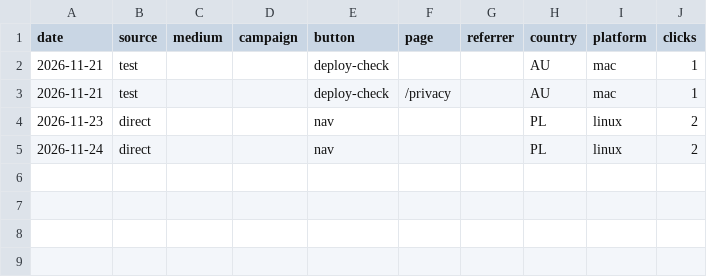
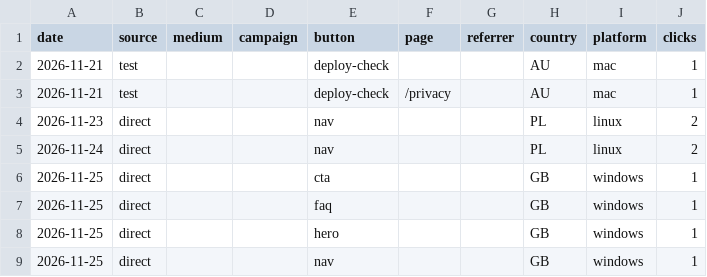
Before and after one commit to thekindofme/milkrice, a CSV file: site-downloads.csv, drawn as a sheet.

```diff
--- a/site-downloads.csv
+++ b/site-downloads.csv
@@ -5 +5,5 @@ date,source,medium,campaign,button,page,referrer,country,platform,clicks
 2026-11-24,direct,,,nav,,,PL,linux,2
+2026-11-25,direct,,,cta,,,GB,windows,1
+2026-11-25,direct,,,faq,,,GB,windows,1
+2026-11-25,direct,,,hero,,,GB,windows,1
+2026-11-25,direct,,,nav,,,GB,windows,1
```
Also changed, not shown: paths.csv, release-downloads.csv, 3 other files.
